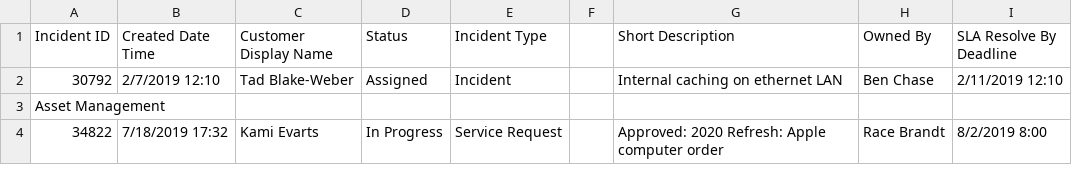
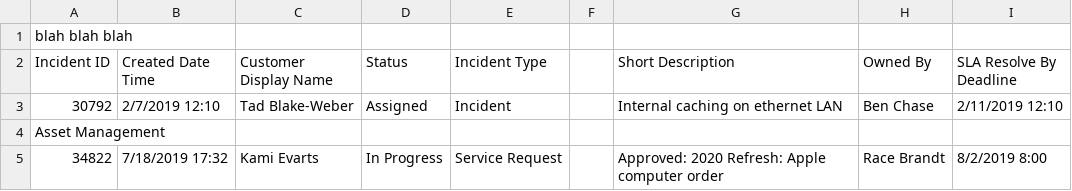
Before and after one commit to wjamesTMC/tsg-cherwell, a CSV file: 0_Input_open-incidents.csv, drawn as a sheet; only a part is shown; the diff names each change by its address in the sheet, - before the commit and + after, or states it on an @@ line.

```diff
--- a/0_Input_open-incidents.csv
+++ b/0_Input_open-incidents.csv
+row 1: blah blah blah
```
Also changed, not shown: 5 other files.
